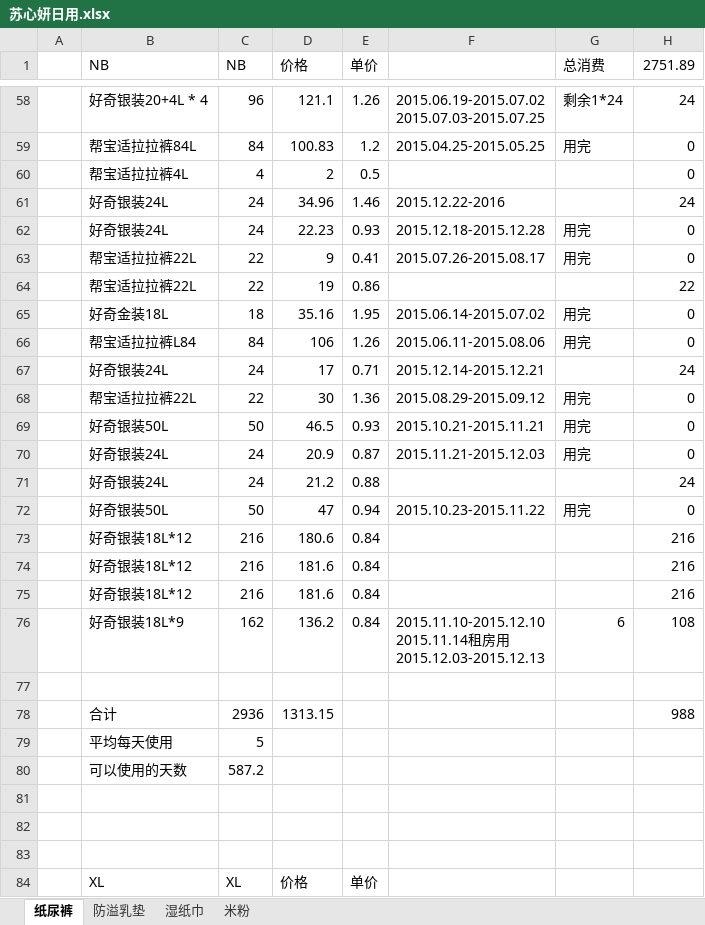
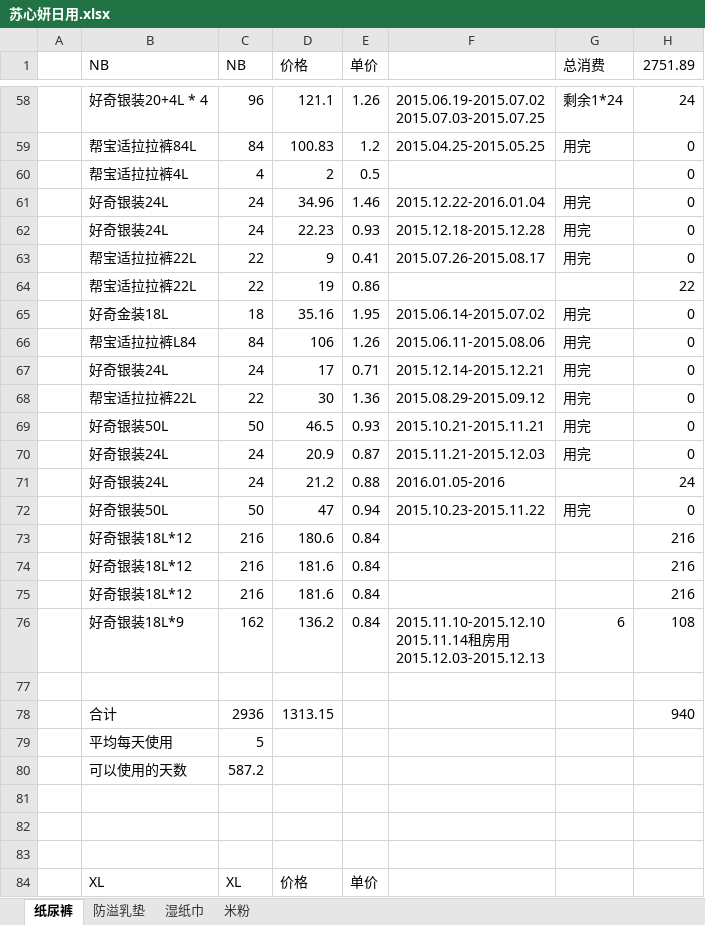
Before and after one commit to cnmud/832588m1pwG22w5t74PT0odv657C7m, an Excel workbook: 我的家/苏心妍日用.xlsx, sheet 纸尿裤, drawn as a sheet; only a part is shown, gaps mark what is left out; values as stored, in another font and other column widths than the file's, no borders; the diff names each change by its address in the sheet, - before the commit and + after, or states it on an @@ line.

```diff
--- a/我的家/苏心妍日用.xlsx (sheet 纸尿裤)
+++ b/我的家/苏心妍日用.xlsx (sheet 纸尿裤)
-F61: 2015.12.22-2016
+F61: 2015.12.22-2016.01.04
-G61 (总消费): (empty)
+G61 (总消费): 用完
-H61 (2751.89): 24
+H61 (2751.89): 0
-G67 (总消费): (empty)
+G67 (总消费): 用完
-H67 (2751.89): 24
+H67 (2751.89): 0
-F71: (empty)
+F71: 2016.01.05-2016
-H78 (2751.89): 988
+H78 (2751.89): 940
```
Also changed, not shown: 我的家/公积金.xlsx, 1 other file.
